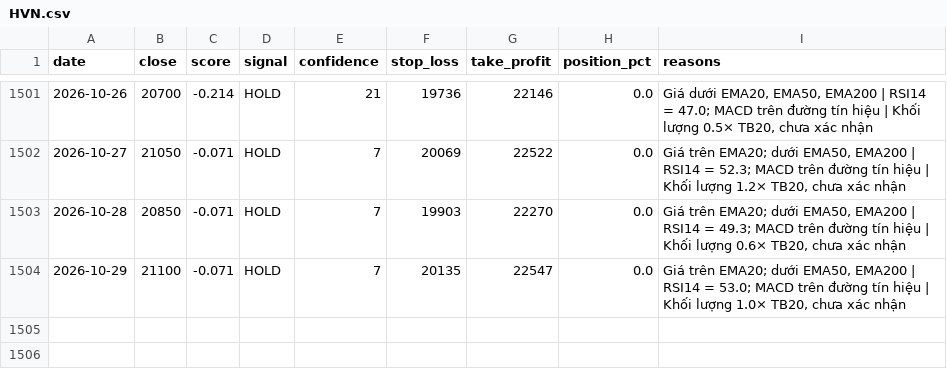
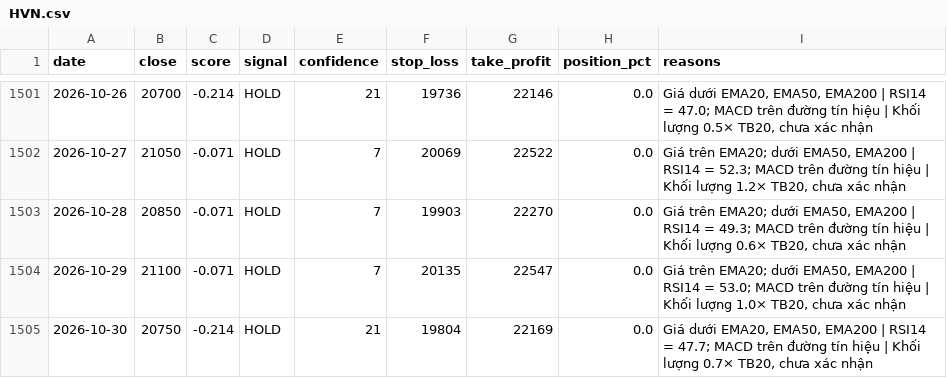
Before and after one commit to odt204/ChungKhoan, a CSV file: data/signals/HVN.csv, drawn as a sheet; only a part is shown, gaps mark what is left out.

```diff
--- a/data/signals/HVN.csv
+++ b/data/signals/HVN.csv
@@ -1504 +1504,2 @@ date,close,score,signal,confidence,stop_loss,take_profit,position_pct,reasons
 2026-10-29,21100,-0.071,HOLD,7,20135,22547,0.0,"Giá trên EMA20; dưới EMA50, EMA200 | RSI14 = 53.0; MACD trên đường tín hiệu | Khối lượng 1.0× TB20, chưa xác nhận"
+2026-10-30,20750,-0.214,HOLD,21,19804,22169,0.0,"Giá dưới EMA20, EMA50, EMA200 | RSI14 = 47.7; MACD trên đường tín hiệu | Khối lượng 0.7× TB20, chưa xác nhận"
```
Also changed, not shown: data/ohlcv/ACV.csv, data/ohlcv/FPT.csv, 5 other files.
